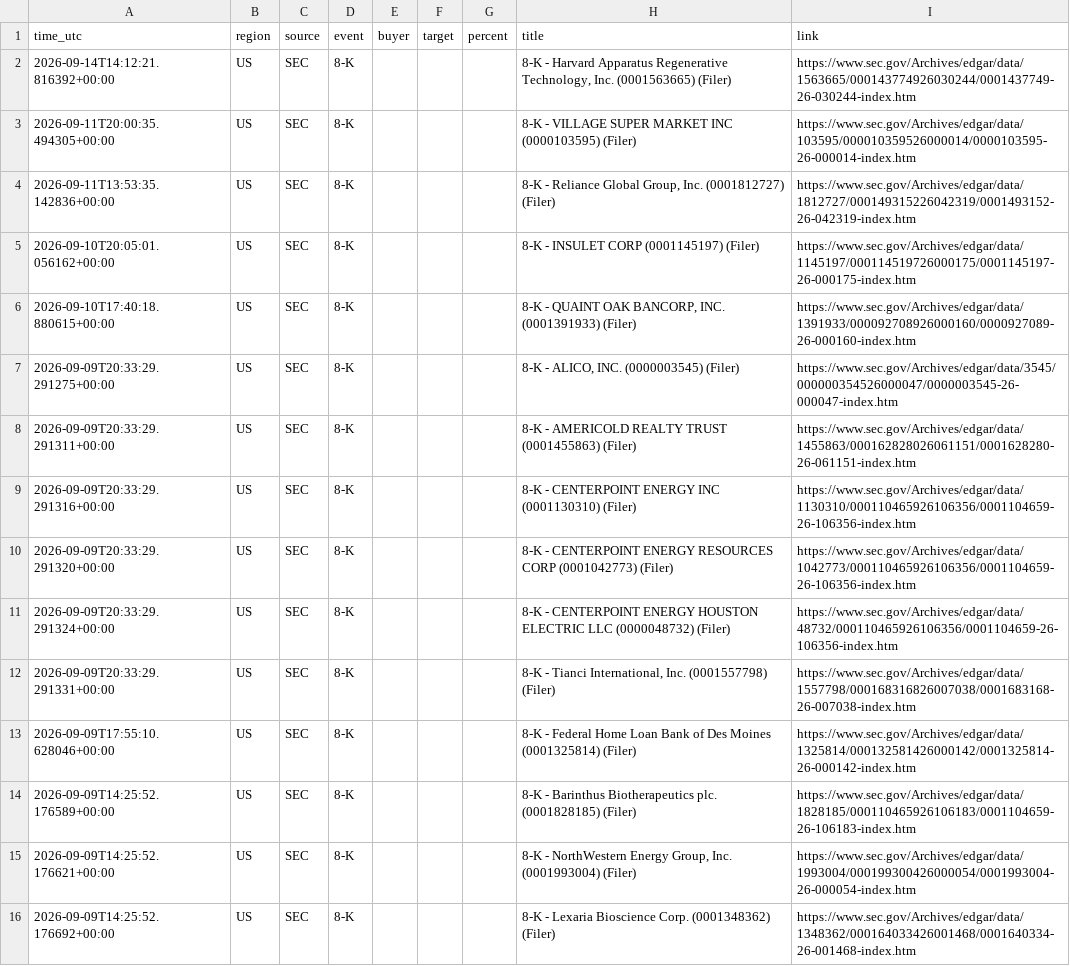
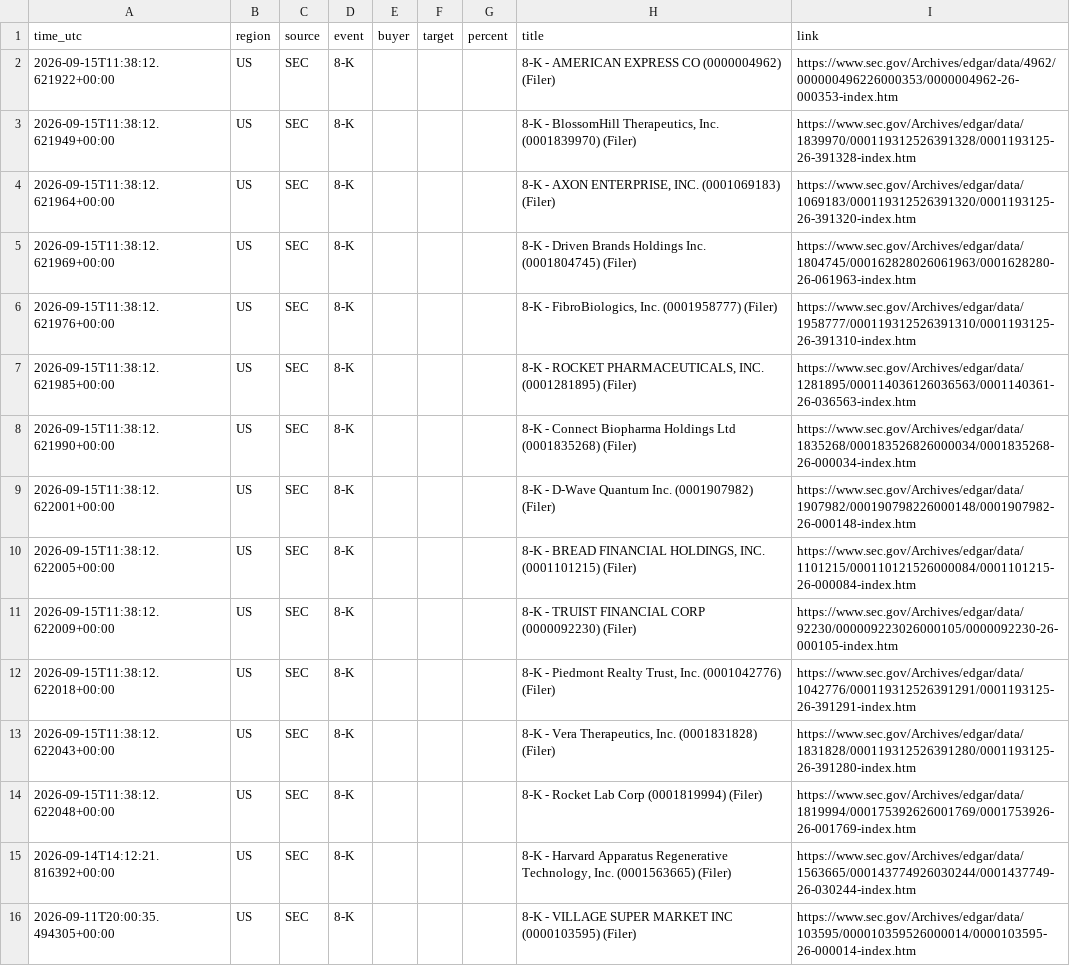
Before and after one commit to 495m5mghnv-arch/StakeWatch-, a CSV file: docs/events.csv, drawn as a sheet; only a part is shown; the shorter side is filled out with more unchanged rows; the diff covers the shown part only.

Commit message:
Update SEC data

```diff
--- a/docs/events.csv
+++ b/docs/events.csv
@@ -1,2 +1,15 @@
 time_utc,region,source,event,buyer,target,percent,title,link
+2026-09-15T11:38:12.621922+00:00,US,SEC,8-K,,,,8-K - AMERICAN EXPRESS CO (0000004962) (Filer),https://www.sec.gov/Archives/edgar/data/4962/000000496226000353/0000004962-26-000353-index.htm
+2026-09-15T11:38:12.621949+00:00,US,SEC,8-K,,,,"8-K - BlossomHill Therapeutics, Inc. (0001839970) (Filer)",https://www.sec.gov/Archives/edgar/data/1839970/000119312526391328/0001193125-26-391328-index.htm
+2026-09-15T11:38:12.621964+00:00,US,SEC,8-K,,,,"8-K - AXON ENTERPRISE, INC. (0001069183) (Filer)",https://www.sec.gov/Archives/edgar/data/1069183/000119312526391320/0001193125-26-391320-index.htm
+2026-09-15T11:38:12.621969+00:00,US,SEC,8-K,,,,8-K - Driven Brands Holdings Inc. (0001804745) (Filer),https://www.sec.gov/Archives/edgar/data/1804745/000162828026061963/0001628280-26-061963-index.htm
+2026-09-15T11:38:12.621976+00:00,US,SEC,8-K,,,,"8-K - FibroBiologics, Inc. (0001958777) (Filer)",https://www.sec.gov/Archives/edgar/data/1958777/000119312526391310/0001193125-26-391310-index.htm
+2026-09-15T11:38:12.621985+00:00,US,SEC,8-K,,,,"8-K - ROCKET PHARMACEUTICALS, INC. (0001281895) (Filer)",https://www.sec.gov/Archives/edgar/data/1281895/000114036126036563/0001140361-26-036563-index.htm
+2026-09-15T11:38:12.621990+00:00,US,SEC,8-K,,,,8-K - Connect Biopharma Holdings Ltd (0001835268) (Filer),https://www.sec.gov/Archives/edgar/data/1835268/000183526826000034/0001835268-26-000034-index.htm
+2026-09-15T11:38:12.622001+00:00,US,SEC,8-K,,,,8-K - D-Wave Quantum Inc. (0001907982) (Filer),https://www.sec.gov/Archives/edgar/data/1907982/000190798226000148/0001907982-26-000148-index.htm
+2026-09-15T11:38:12.622005+00:00,US,SEC,8-K,,,,"8-K - BREAD FINANCIAL HOLDINGS, INC. (0001101215) (Filer)",https://www.sec.gov/Archives/edgar/data/1101215/000110121526000084/0001101215-26-000084-index.htm
+2026-09-15T11:38:12.622009+00:00,US,SEC,8-K,,,,8-K - TRUIST FINANCIAL CORP (0000092230) (Filer),https://www.sec.gov/Archives/edgar/data/92230/000009223026000105/0000092230-26-000105-index.htm
+2026-09-15T11:38:12.622018+00:00,US,SEC,8-K,,,,"8-K - Piedmont Realty Trust, Inc. (0001042776) (Filer)",https://www.sec.gov/Archives/edgar/data/1042776/000119312526391291/0001193125-26-391291-index.htm
+2026-09-15T11:38:12.622043+00:00,US,SEC,8-K,,,,"8-K - Vera Therapeutics, Inc. (0001831828) (Filer)",https://www.sec.gov/Archives/edgar/data/1831828/000119312526391280/0001193125-26-391280-index.htm
+2026-09-15T11:38:12.622048+00:00,US,SEC,8-K,,,,8-K - Rocket Lab Corp (0001819994) (Filer),https://www.sec.gov/Archives/edgar/data/1819994/000175392626001769/0001753926-26-001769-index.htm
 2026-09-14T14:12:21.816392+00:00,US,SEC,8-K,,,,"8-K - Harvard Apparatus Regenerative Technology, Inc. (0001563665) (Filer)",https://www.sec.gov/Archives/edgar/data/1563665/000143774926030244/0001437749-26-030244-index.htm
```
Also changed, not shown: 13 removed rows elsewhere in this file, events.csv, 3 other files.
